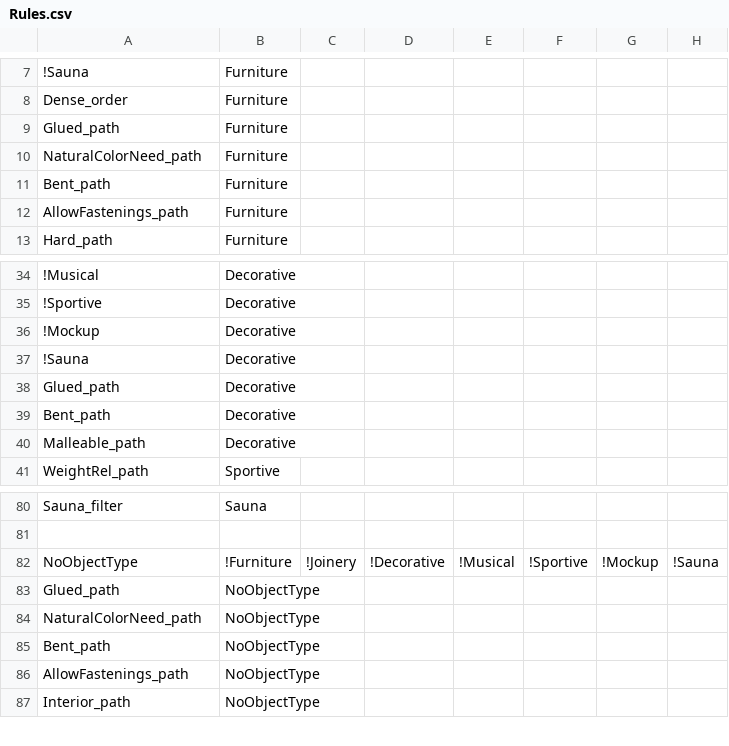
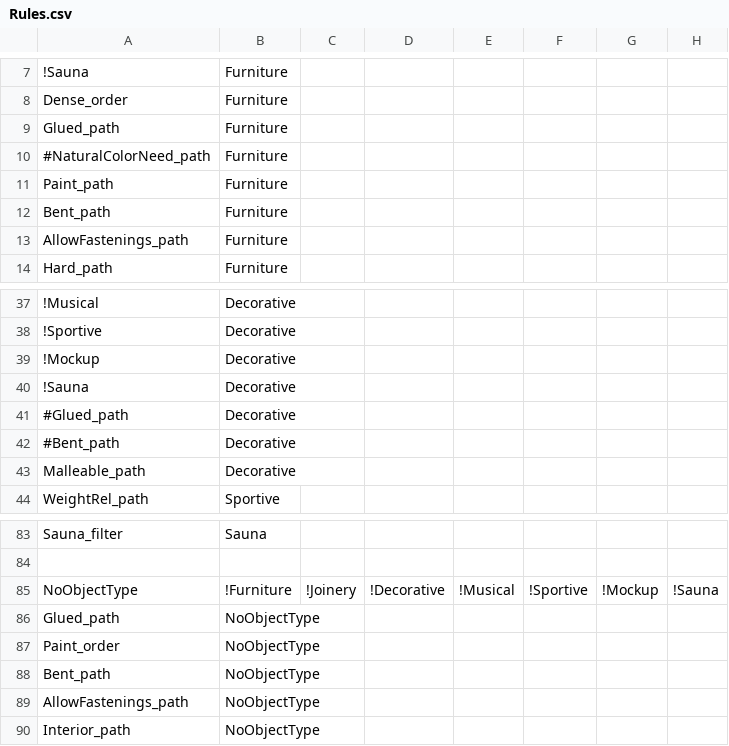
Before and after one commit to frank/oxylus, a CSV file: source/Rules.csv, drawn as a sheet; only a part is shown, gaps mark what is left out; addresses are those after the commit; the diff covers the shown part only; the diff names each change by its address in the sheet, - before the commit and + after, or states it on an @@ line.

Commit message:
Fixed rules, facts and questions to better fit expert's knowledge. Added descriptions to questions. There is a bug where painting will still be asked after saying yes to bethell process

```diff
--- a/source/Rules.csv
+++ b/source/Rules.csv
-A10: NaturalColorNeed_path
+A10: #NaturalColorNeed_path
+row 11: Paint_path | Furniture
-A41: Glued_path
+A41: #Glued_path
-A42: Bent_path
+A42: #Bent_path
-A87: NaturalColorNeed_path
+A87: Paint_order
```
Also changed, not shown: 8 added rows, 4 removed rows, 2 moved rows and 9 edited cells elsewhere in this file, source/Facts.csv, source/Questions.csv, 4 other files.
